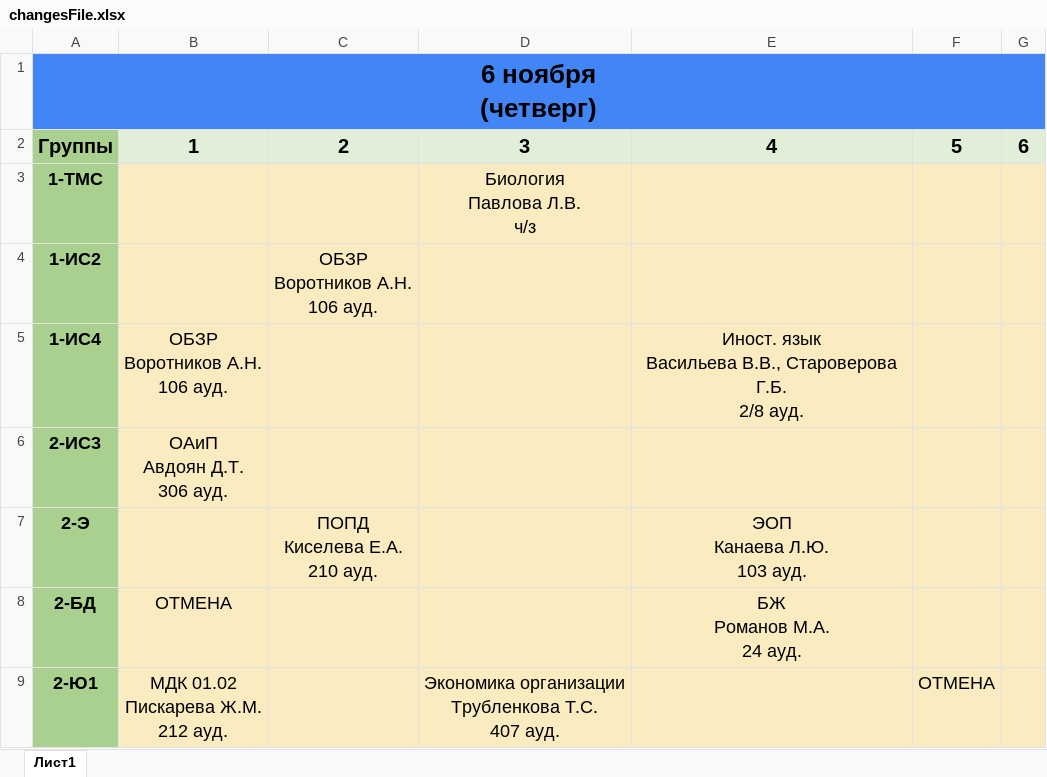
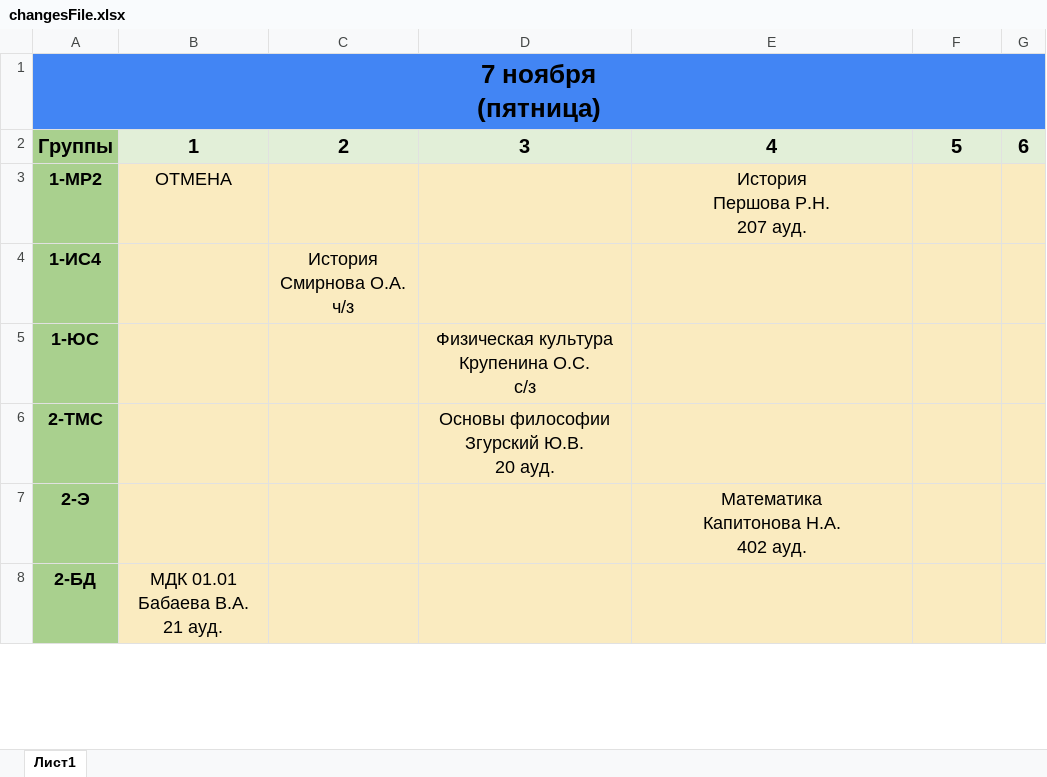
Before and after one commit to maksekak/changesBot, an Excel workbook: changesFile.xlsx, sheet Лист1, drawn as a sheet; only a part is shown; values as stored, in another font and other column widths than the file's, no borders; charts and pictures not drawn; removed rows and columns are numbered as before the commit, all else as after; ↵ is a line break in a cell; the diff covers the shown part only; the diff names each change by its address in the sheet, - before the commit and + after, or states it on an @@ line.

```diff
--- a/changesFile.xlsx (sheet Лист1)
+++ b/changesFile.xlsx (sheet Лист1)
-A1: 6 ноября ↵ (четверг)
+A1: 7 ноября ↵ (пятница)
-row 3: 1-ТМС |  |  | Биология ↵ Павлова Л.В. ↵ ч/з
-row 4: 1-ИС2 |  | ОБЗР ↵ Воротников А.Н. ↵ 106 ауд.
+row 3: 1-МР2 | ОТМЕНА |  |  | История ↵ Першова Р.Н. ↵ 207 ауд.
-B4: ОБЗР ↵ Воротников А.Н. ↵ 106 ауд.
+B4: (empty)
-C4: (empty)
+C4: История ↵ Смирнова О.А. ↵ ч/з
-E4: Иност. язык ↵ Васильева В.В., Староверова Г.Б. ↵ 2/8 ауд.
+E4: (empty)
-row 6: 2-ИС3 | ОАиП ↵ Авдоян Д.Т. ↵ 306 ауд.
+row 5: 1-ЮС |  |  | Физическая культура ↵ Крупенина О.С. ↵ с/з
+row 6: 2-ТМС |  |  | Основы философии ↵ Згурский Ю.В. ↵ 20 ауд.
-C7: ПОПД ↵ Киселева Е.А. ↵ 210 ауд.
+C7: (empty)
-E7: ЭОП ↵ Канаева Л.Ю. ↵ 103 ауд.
+E7: Математика ↵ Капитонова Н.А. ↵ 402 ауд.
-B8: ОТМЕНА
+B8: МДК 01.01 ↵ Бабаева В.А. ↵ 21 ауд.
-E8: БЖ ↵ Романов М.А. ↵ 24 ауд.
+E8: (empty)
-row 9: 2-Ю1 | МДК 01.02 ↵ Пискарева Ж.М. ↵ 212 ауд. |  | Экономика организации ↵ Трубленкова Т.С. ↵ 407 ауд. |  | ОТМЕНА
```
Also changed, not shown: 6 added rows, 1 removed row and 13 edited cells elsewhere in this sheet, 4 other files.
